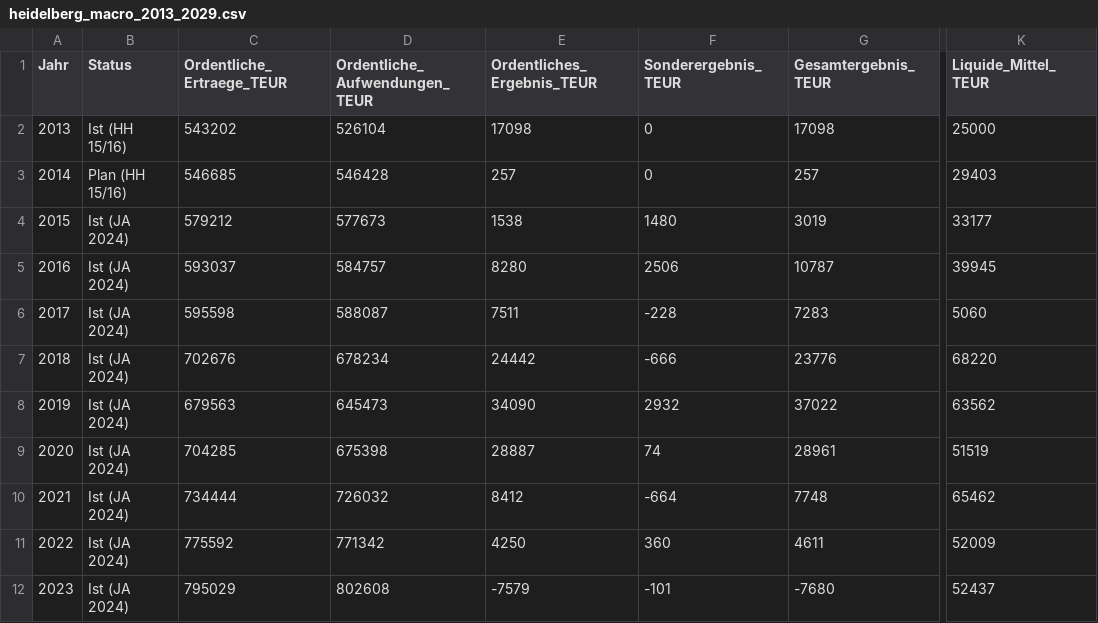
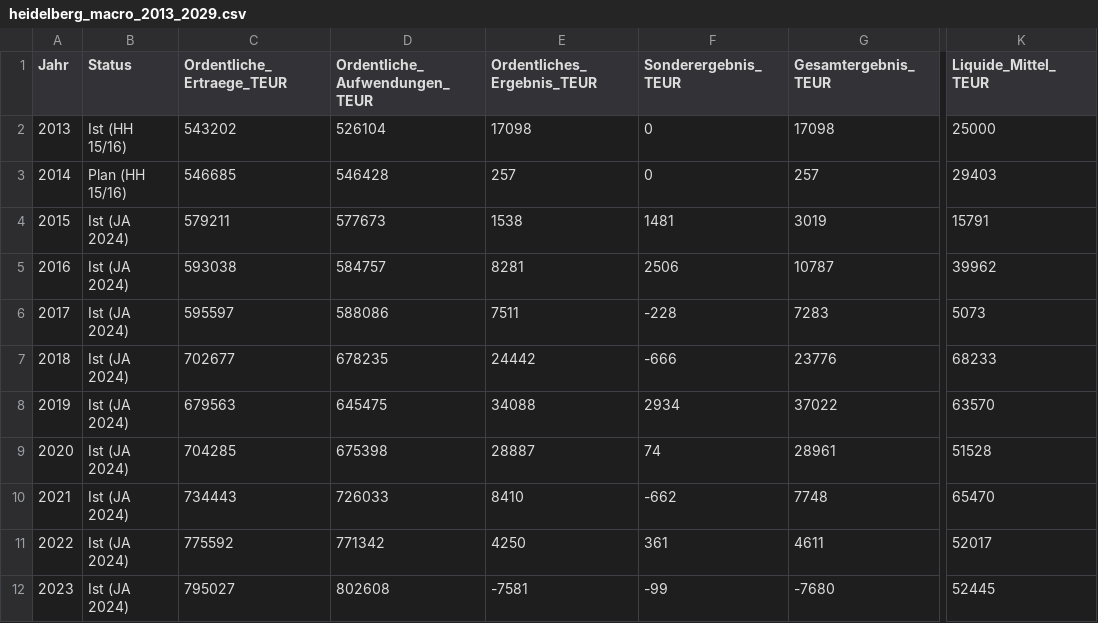
Before and after one commit to martinoschuetz/Heidelberg_Financials, a CSV file: data/heidelberg_macro_2013_2029.csv, drawn as a sheet; only a part is shown, gaps mark what is left out; the diff covers the shown part only; the diff names each change by its address in the sheet, - before the commit and + after, or states it on an @@ line.

```diff
--- a/data/heidelberg_macro_2013_2029.csv
+++ b/data/heidelberg_macro_2013_2029.csv
-C4 (Ordentliche_Ertraege_TEUR): 579212
+C4 (Ordentliche_Ertraege_TEUR): 579211
-F4 (Sonderergebnis_TEUR): 1480
+F4 (Sonderergebnis_TEUR): 1481
-K4 (Liquide_Mittel_TEUR): 33177
+K4 (Liquide_Mittel_TEUR): 15791
-C5 (Ordentliche_Ertraege_TEUR): 593037
+C5 (Ordentliche_Ertraege_TEUR): 593038
-E5 (Ordentliches_Ergebnis_TEUR): 8280
+E5 (Ordentliches_Ergebnis_TEUR): 8281
-K5 (Liquide_Mittel_TEUR): 39945
+K5 (Liquide_Mittel_TEUR): 39962
-C6 (Ordentliche_Ertraege_TEUR): 595598
+C6 (Ordentliche_Ertraege_TEUR): 595597
-D6 (Ordentliche_Aufwendungen_TEUR): 588087
+D6 (Ordentliche_Aufwendungen_TEUR): 588086
-K6 (Liquide_Mittel_TEUR): 5060
+K6 (Liquide_Mittel_TEUR): 5073
-C7 (Ordentliche_Ertraege_TEUR): 702676
+C7 (Ordentliche_Ertraege_TEUR): 702677
-D7 (Ordentliche_Aufwendungen_TEUR): 678234
+D7 (Ordentliche_Aufwendungen_TEUR): 678235
-K7 (Liquide_Mittel_TEUR): 68220
+K7 (Liquide_Mittel_TEUR): 68233
-D8 (Ordentliche_Aufwendungen_TEUR): 645473
+D8 (Ordentliche_Aufwendungen_TEUR): 645475
-E8 (Ordentliches_Ergebnis_TEUR): 34090
+E8 (Ordentliches_Ergebnis_TEUR): 34088
-F8 (Sonderergebnis_TEUR): 2932
+F8 (Sonderergebnis_TEUR): 2934
-K8 (Liquide_Mittel_TEUR): 63562
+K8 (Liquide_Mittel_TEUR): 63570
-K9 (Liquide_Mittel_TEUR): 51519
+K9 (Liquide_Mittel_TEUR): 51528
-C10 (Ordentliche_Ertraege_TEUR): 734444
+C10 (Ordentliche_Ertraege_TEUR): 734443
-D10 (Ordentliche_Aufwendungen_TEUR): 726032
+D10 (Ordentliche_Aufwendungen_TEUR): 726033
-E10 (Ordentliches_Ergebnis_TEUR): 8412
+E10 (Ordentliches_Ergebnis_TEUR): 8410
-F10 (Sonderergebnis_TEUR): -664
+F10 (Sonderergebnis_TEUR): -662
-K10 (Liquide_Mittel_TEUR): 65462
+K10 (Liquide_Mittel_TEUR): 65470
-F11 (Sonderergebnis_TEUR): 360
+F11 (Sonderergebnis_TEUR): 361
-K11 (Liquide_Mittel_TEUR): 52009
+K11 (Liquide_Mittel_TEUR): 52017
-C12 (Ordentliche_Ertraege_TEUR): 795029
+C12 (Ordentliche_Ertraege_TEUR): 795027
-E12 (Ordentliches_Ergebnis_TEUR): -7579
+E12 (Ordentliches_Ergebnis_TEUR): -7581
-F12 (Sonderergebnis_TEUR): -101
+F12 (Sonderergebnis_TEUR): -99
-K12 (Liquide_Mittel_TEUR): 52437
+K12 (Liquide_Mittel_TEUR): 52445
```
Also changed, not shown: 28 edited cells elsewhere in this file, data/haushalt_heidelberg_aemter.csv, data/heidelberg_bilanz_2015_2024.csv, 19 other files.
